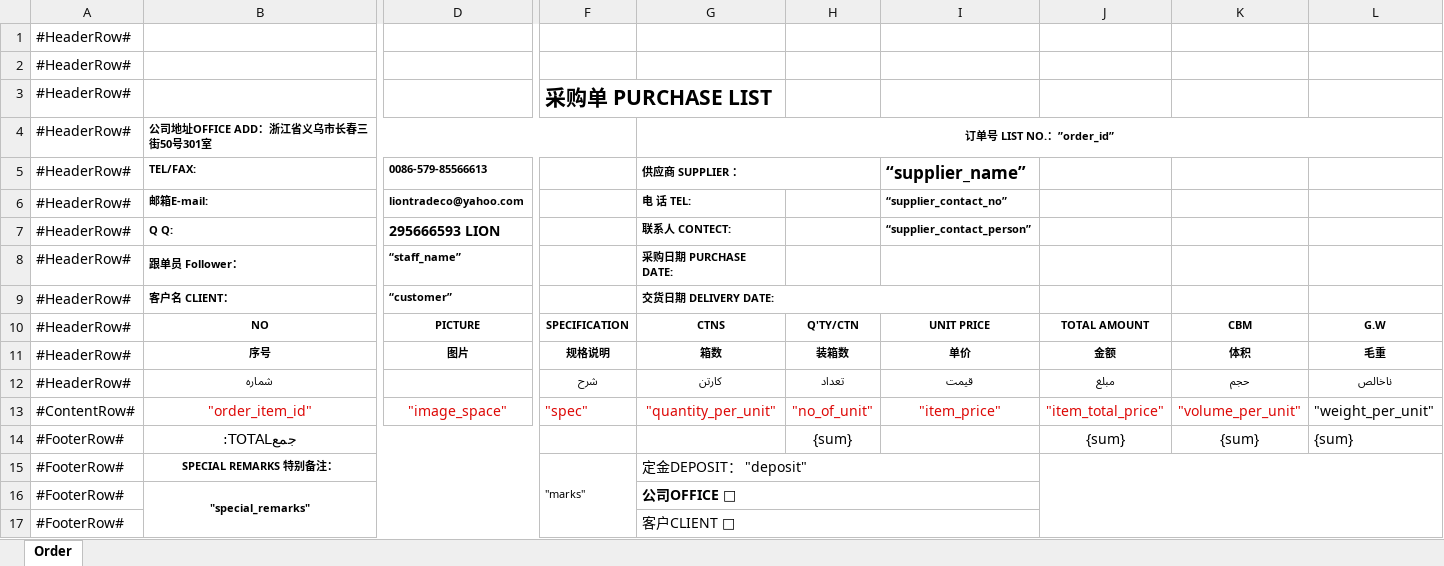
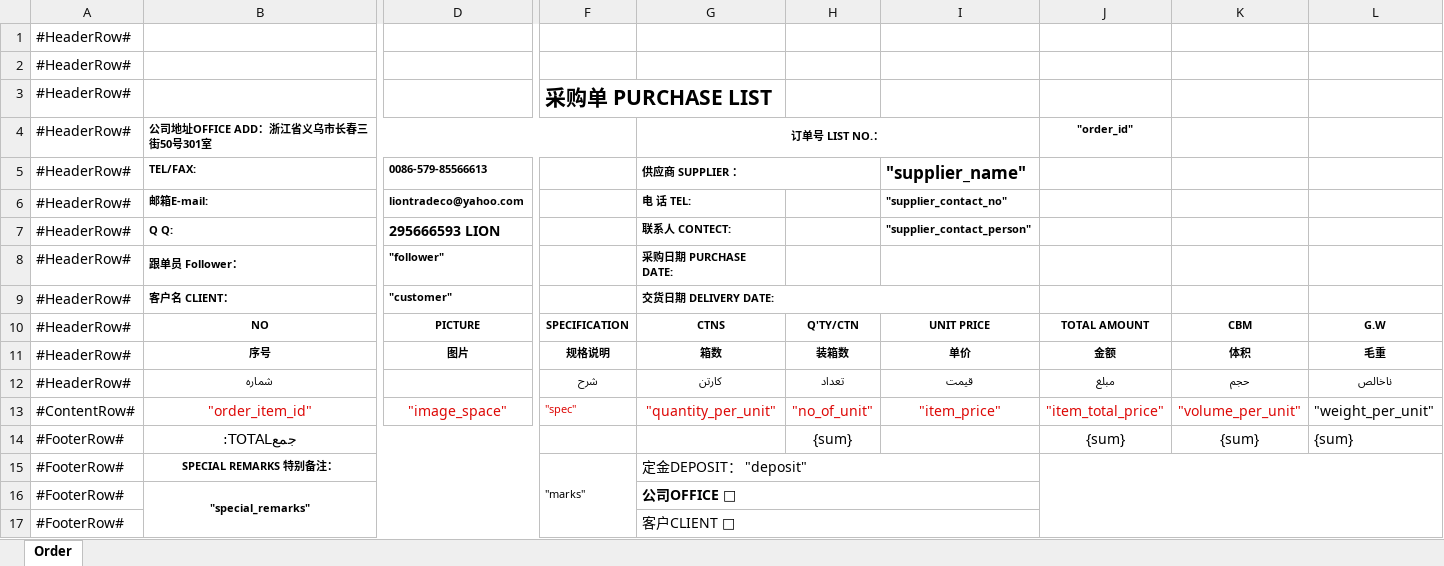
Before and after one commit to ryanlion/lionmount, an Excel workbook: public/system/spreadsheet/template/order_template.xlsx, sheet Order, drawn as a sheet; only a part is shown, gaps mark what is left out; values as stored, in another font and other column widths than the file's, no borders; charts and pictures and conditional formats not drawn; the diff names each change by its address in the sheet, - before the commit and + after, or states it on an @@ line.

Commit message:
rewrite order excel

```diff
--- a/public/system/spreadsheet/template/order_template.xlsx (sheet Order)
+++ b/public/system/spreadsheet/template/order_template.xlsx (sheet Order)
-G4 (供应商 SUPPLIER ：): 订单号 LIST NO.：”order_id”
+G4 (供应商 SUPPLIER ：): 订单号 LIST NO.：
-G4:L4 merged
+G4:I4 merged
-J4: (empty)
+J4: "order_id"
-I5: “supplier_name”
+I5: "supplier_name"
-I6 ("supplier_name"): “supplier_contact_no”
+I6 ("supplier_name"): "supplier_contact_no"
-I7 ("supplier_name"): “supplier_contact_person”
+I7 ("supplier_name"): "supplier_contact_person"
-D8 (0086-579-85566613): “staff_name”
+D8 (0086-579-85566613): "follower"
-D9 (0086-579-85566613): “customer”
+D9 (0086-579-85566613): "customer"
@@ F13 text size: smaller @@
```
Also changed, not shown: charts or pictures, 5 other files.
